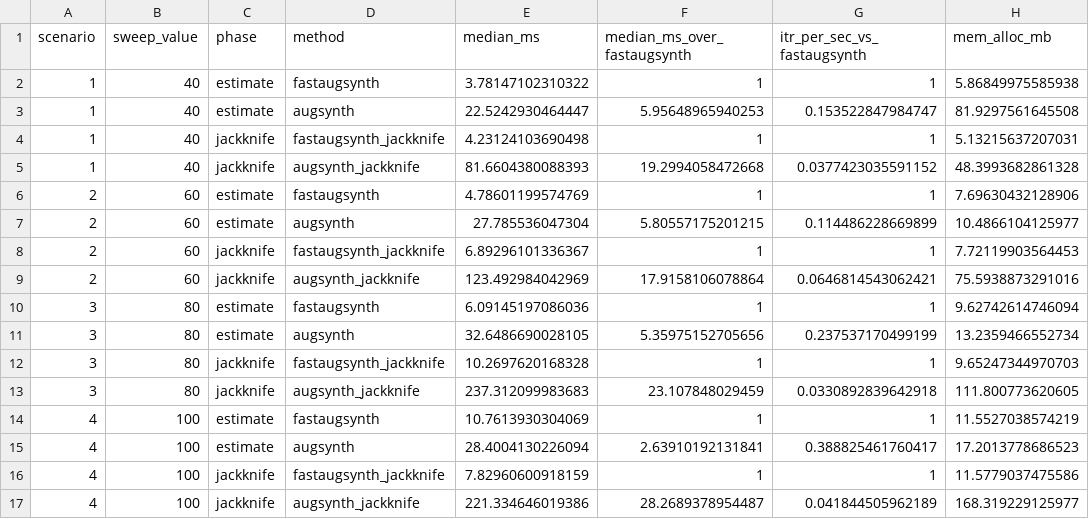
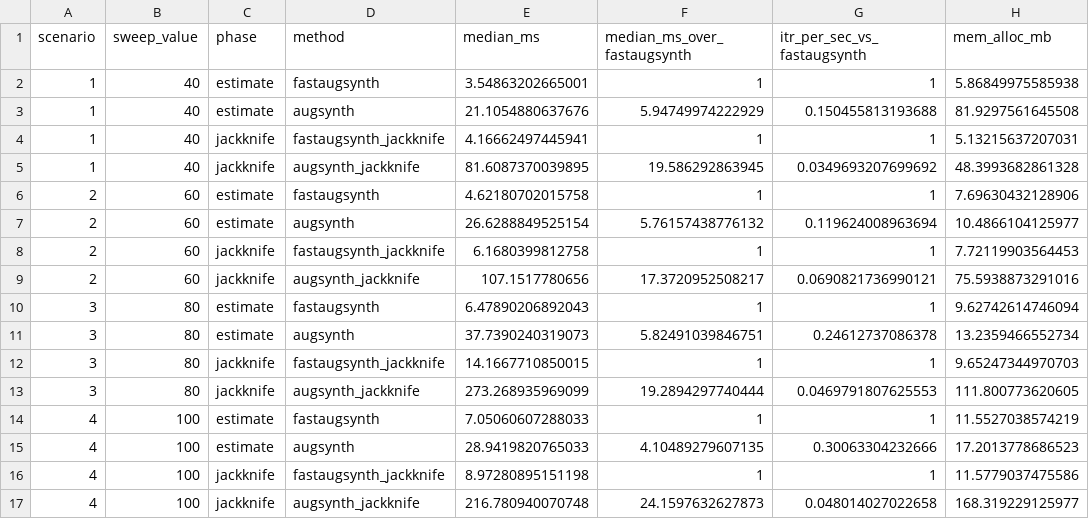
Before and after one commit to jamesbrandecon/fastaugsynth, a CSV file: docs/benchmarks/readme_speed/results/augsynth_vs_gsynth_speedup.csv, drawn as a sheet; only a part is shown; the diff covers the shown part only.

```diff
--- a/docs/benchmarks/readme_speed/results/augsynth_vs_gsynth_speedup.csv
+++ b/docs/benchmarks/readme_speed/results/augsynth_vs_gsynth_speedup.csv
@@ -1,17 +1,17 @@
 "scenario","sweep_value","phase","method","median_ms","median_ms_over_fastaugsynth","itr_per_sec_vs_fastaugsynth","mem_alloc_mb"
-1,40,"estimate","fastaugsynth",3.78147102310322,1,1,5.86849975585938
-1,40,"estimate","augsynth",22.5242930464447,5.95648965940253,0.153522847984747,81.9297561645508
-1,40,"jackknife","fastaugsynth_jackknife",4.23124103690498,1,1,5.13215637207031
-1,40,"jackknife","augsynth_jackknife",81.6604380088393,19.2994058472668,0.0377423035591152,48.3993682861328
-2,60,"estimate","fastaugsynth",4.78601199574769,1,1,7.69630432128906
-2,60,"estimate","augsynth",27.785536047304,5.80557175201215,0.114486228669899,10.4866104125977
-2,60,"jackknife","fastaugsynth_jackknife",6.89296101336367,1,1,7.72119903564453
-2,60,"jackknife","augsynth_jackknife",123.492984042969,17.9158106078864,0.0646814543062421,75.5938873291016
-3,80,"estimate","fastaugsynth",6.09145197086036,1,1,9.62742614746094
-3,80,"estimate","augsynth",32.6486690028105,5.35975152705656,0.237537170499199,13.2359466552734
-3,80,"jackknife","fastaugsynth_jackknife",10.2697620168328,1,1,9.65247344970703
-3,80,"jackknife","augsynth_jackknife",237.312099983683,23.107848029459,0.0330892839642918,111.800773620605
-4,100,"estimate","fastaugsynth",10.7613930304069,1,1,11.5527038574219
-4,100,"estimate","augsynth",28.4004130226094,2.63910192131841,0.388825461760417,17.2013778686523
-4,100,"jackknife","fastaugsynth_jackknife",7.82960600918159,1,1,11.5779037475586
-4,100,"jackknife","augsynth_jackknife",221.334646019386,28.2689378954487,0.041844505962189,168.319229125977
+1,40,"estimate","fastaugsynth",3.54863202665001,1,1,5.86849975585938
+1,40,"estimate","augsynth",21.1054880637676,5.94749974222929,0.150455813193688,81.9297561645508
+1,40,"jackknife","fastaugsynth_jackknife",4.16662497445941,1,1,5.13215637207031
+1,40,"jackknife","augsynth_jackknife",81.6087370039895,19.586292863945,0.0349693207699692,48.3993682861328
+2,60,"estimate","fastaugsynth",4.62180702015758,1,1,7.69630432128906
+2,60,"estimate","augsynth",26.6288849525154,5.76157438776132,0.119624008963694,10.4866104125977
+2,60,"jackknife","fastaugsynth_jackknife",6.1680399812758,1,1,7.72119903564453
+2,60,"jackknife","augsynth_jackknife",107.1517780656,17.3720952508217,0.0690821736990121,75.5938873291016
+3,80,"estimate","fastaugsynth",6.47890206892043,1,1,9.62742614746094
+3,80,"estimate","augsynth",37.7390240319073,5.82491039846751,0.24612737086378,13.2359466552734
+3,80,"jackknife","fastaugsynth_jackknife",14.1667710850015,1,1,9.65247344970703
+3,80,"jackknife","augsynth_jackknife",273.268935969099,19.2894297740444,0.0469791807625553,111.800773620605
+4,100,"estimate","fastaugsynth",7.05060607288033,1,1,11.5527038574219
+4,100,"estimate","augsynth",28.9419820765033,4.10489279607135,0.30063304232666,17.2013778686523
+4,100,"jackknife","fastaugsynth_jackknife",8.97280895151198,1,1,11.5779037475586
+4,100,"jackknife","augsynth_jackknife",216.780940070748,24.1597632627873,0.048014027022658,168.319229125977
```
Also changed, not shown: 16 edited cells elsewhere in this file, docs/benchmarks/readme_conformal/results/fastaugsynth_conformal_compare_summary.csv, docs/benchmarks/readme_conformal/results/fastaugsynth_conformal_compare_timings.csv, 8 other files.
